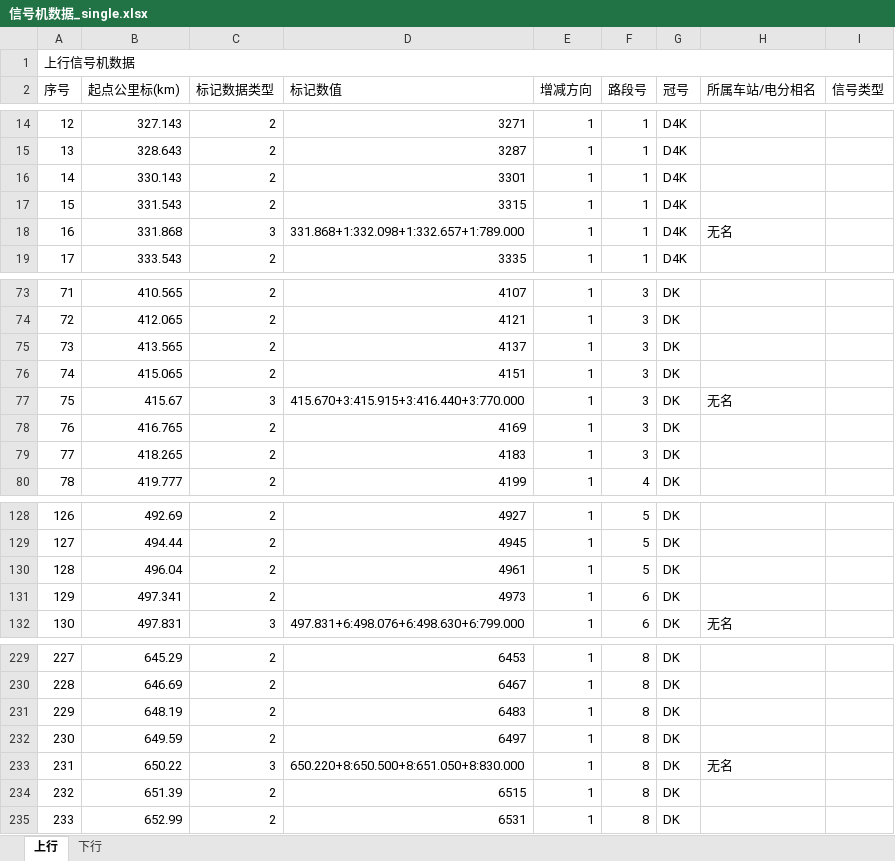
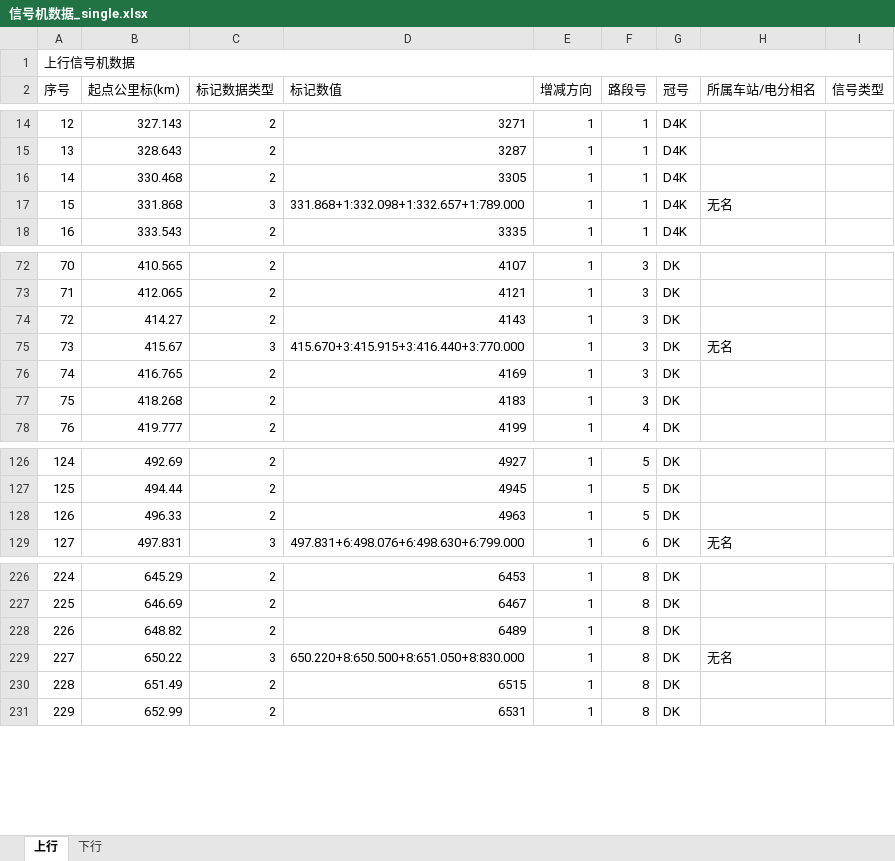
Before and after one commit to MrRnj/LineDataOperator, an Excel workbook: Inter_face/Inter_face/bin/Debug/excelmodels/信号机数据_single.xlsx, sheet 上行, drawn as a sheet; only a part is shown, gaps mark what is left out; values as stored, in another font and other column widths than the file's, no cell formats; removed rows and columns are numbered as before the commit, all else as after; the diff covers the shown part only; the diff names each change by its address in the sheet, - before the commit and + after, or states it on an @@ line.

```diff
--- a/Inter_face/Inter_face/bin/Debug/excelmodels/信号机数据_single.xlsx (sheet 上行)
+++ b/Inter_face/Inter_face/bin/Debug/excelmodels/信号机数据_single.xlsx (sheet 上行)
-B16 (起点公里标(km)): 330.143
+B16 (起点公里标(km)): 330.468
-D16 (标记数值): 3301
+D16 (标记数值): 3305
-row 17: 15 | 331.543 | 2 | 3315 | 1 | 1 | D4K
@@ column A (序号) renumbered between rows 17 and 991 @@
-B74 (起点公里标(km)): 413.565
+B74 (起点公里标(km)): 414.27
-D74 (标记数值): 4137
+D74 (标记数值): 4143
-row 76: 74 | 415.065 | 2 | 4151 | 1 | 3 | DK
-B77 (起点公里标(km)): 418.265
+B77 (起点公里标(km)): 418.268
-B128 (起点公里标(km)): 496.04
+B128 (起点公里标(km)): 496.33
-D128 (标记数值): 4961
+D128 (标记数值): 4963
-row 131: 129 | 497.341 | 2 | 4973 | 1 | 6 | DK
-B228 (起点公里标(km)): 648.19
+B228 (起点公里标(km)): 648.82
-D228 (标记数值): 6483
+D228 (标记数值): 6489
-row 232: 230 | 649.59 | 2 | 6497 | 1 | 8 | DK
-B230 (起点公里标(km)): 651.39
+B230 (起点公里标(km)): 651.49
```
Also changed, not shown: 5 added rows, 1 removed row and 15 edited cells elsewhere in this sheet, sheet 下行, cell formats, Inter_face/Inter_face/bin/Debug/excelmodels/信号机位置输出.xlsx, 35 other files.
